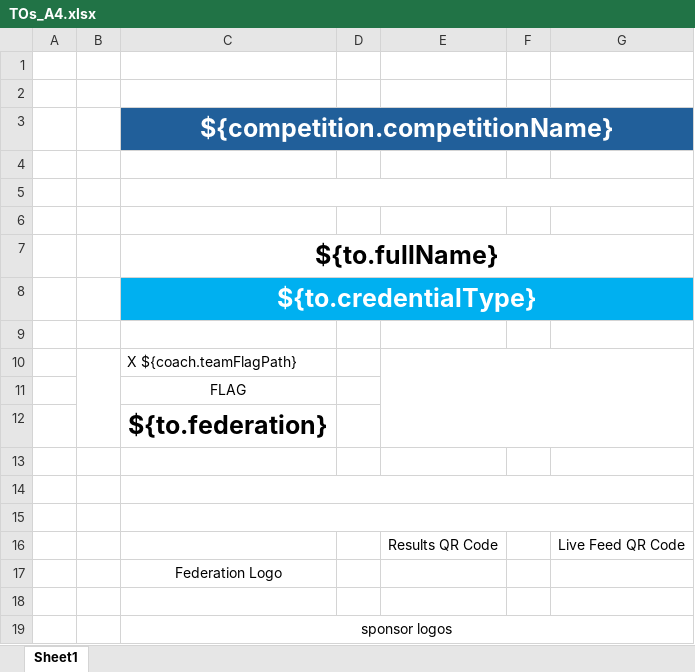
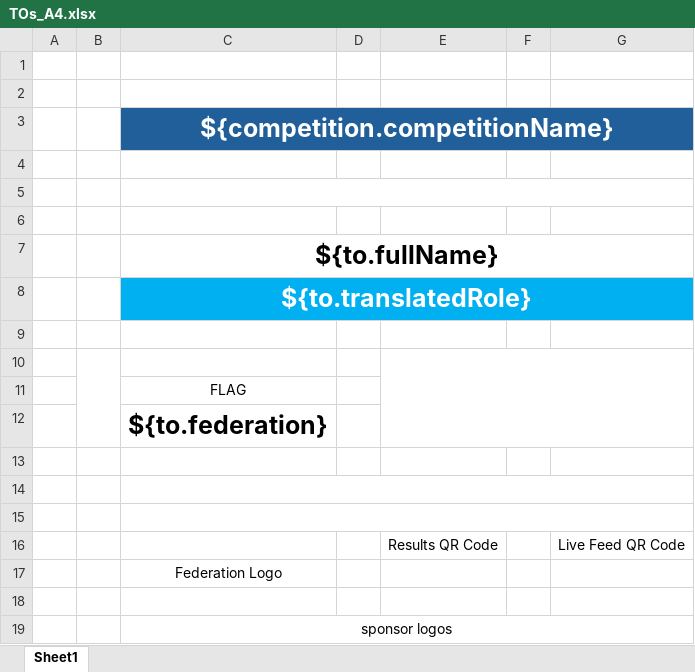
Before and after one commit to jflamy/owlcms4, an Excel workbook: owlcms/src/main/resources/templates/credentials/TOs_A4.xlsx, sheet Sheet1, drawn as a sheet; values as stored, in another font and other column widths than the file's, no borders; the diff names each change by its address in the sheet, - before the commit and + after, or states it on an @@ line.

```diff
--- a/owlcms/src/main/resources/templates/credentials/TOs_A4.xlsx (sheet Sheet1)
+++ b/owlcms/src/main/resources/templates/credentials/TOs_A4.xlsx (sheet Sheet1)
-C8: ${to.credentialType}
+C8: ${to.translatedRole}
-C10: X ${coach.teamFlagPath}
+C10: (empty)
```
Also changed, not shown: owlcms/src/main/resources/templates/credentials/Athletes_A4.xlsx, owlcms/src/main/resources/templates/credentials/Coaches_A4.xlsx, 15 other files.
